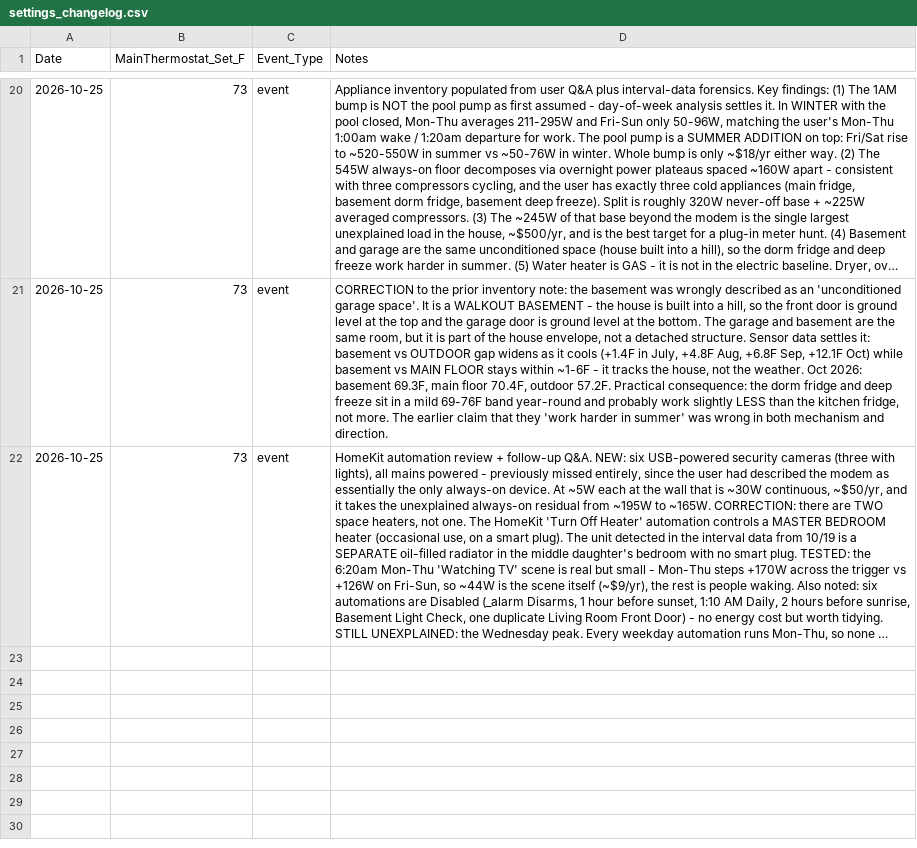
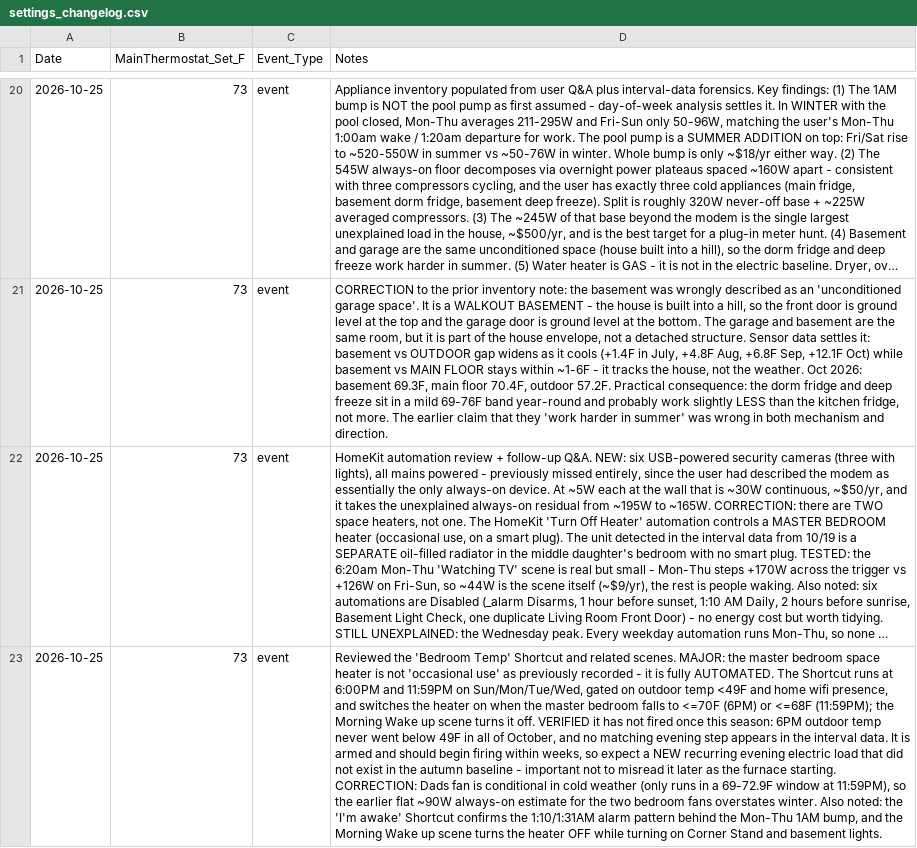
Before and after one commit to TFPleebo/Home_Report, a CSV file: data/settings_changelog.csv, drawn as a sheet; only a part is shown, gaps mark what is left out; long unchanged cells end in …; the diff names each change by its address in the sheet, - before the commit and + after, or states it on an @@ line.

Commit message:
Master heater is automated, not occasional; fans are conditional in winter

```diff
--- a/data/settings_changelog.csv
+++ b/data/settings_changelog.csv
+row 23: 2026-10-25 | 73 | event | Reviewed the 'Bedroom Temp' Shortcut and related scenes. MAJOR: the master bedroom space heater is not 'occasional use' as previously recorded - it is fully AUTOMATED. The Shortcut runs at 6:00PM and 11:59PM on Sun/Mon/Tue/Wed, gated on outdoor temp <49F and home wifi presence, and switches the heater on when the master bedroom falls to <=70F (6PM) or <=68F (11:59PM); the Morning Wake up scene turns it off. VERIFIED it has not fired once this season: 6PM outdoor temp never went below 49F in all of October, and no matching evening step appears in the interval data. It is armed and should begin firing within weeks, so expect a NEW recurring evening electric load that did not exist in the autumn baseline - important not to misread it later as the furnace starting. CORRECTION: Dads fan is conditional in cold weather (only runs in a 69-72.9F window at 11:59PM), so the earlier flat ~90W always-on estimate for the two bedroom fans overstates winter. Also noted: the 'I'm awake' Shortcut confirms the 1:10/1:31AM alarm pattern behind the Mon-Thu 1AM bump, and the Morning Wake up scene turns the heater OFF while turning on Corner Stand and basement lights.
```
Also changed, not shown: data/appliance_inventory.csv, 2 other files.
